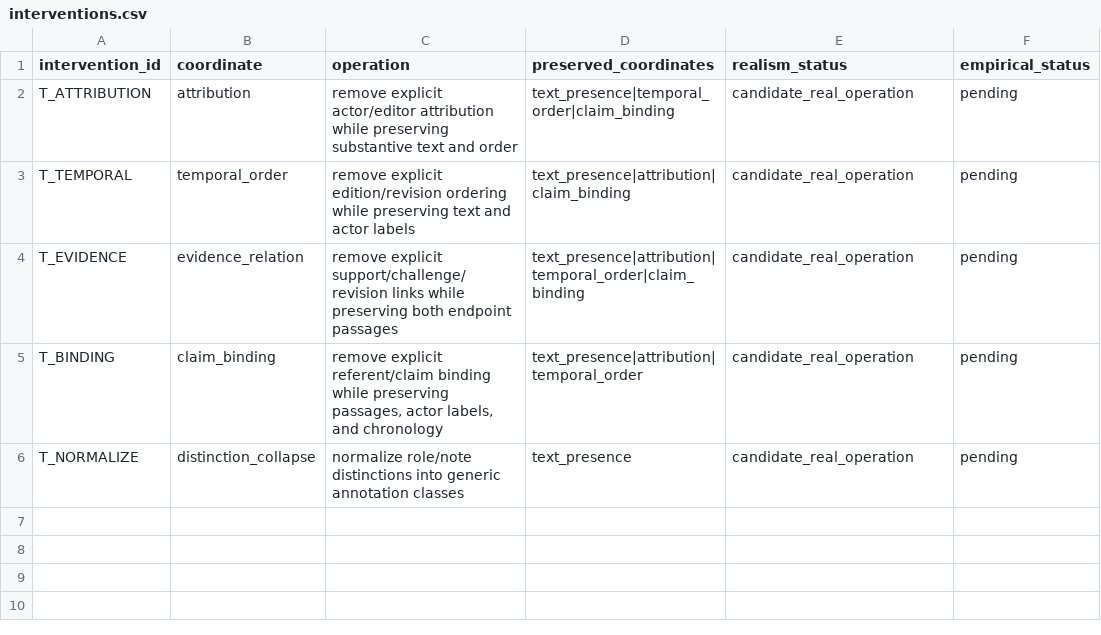
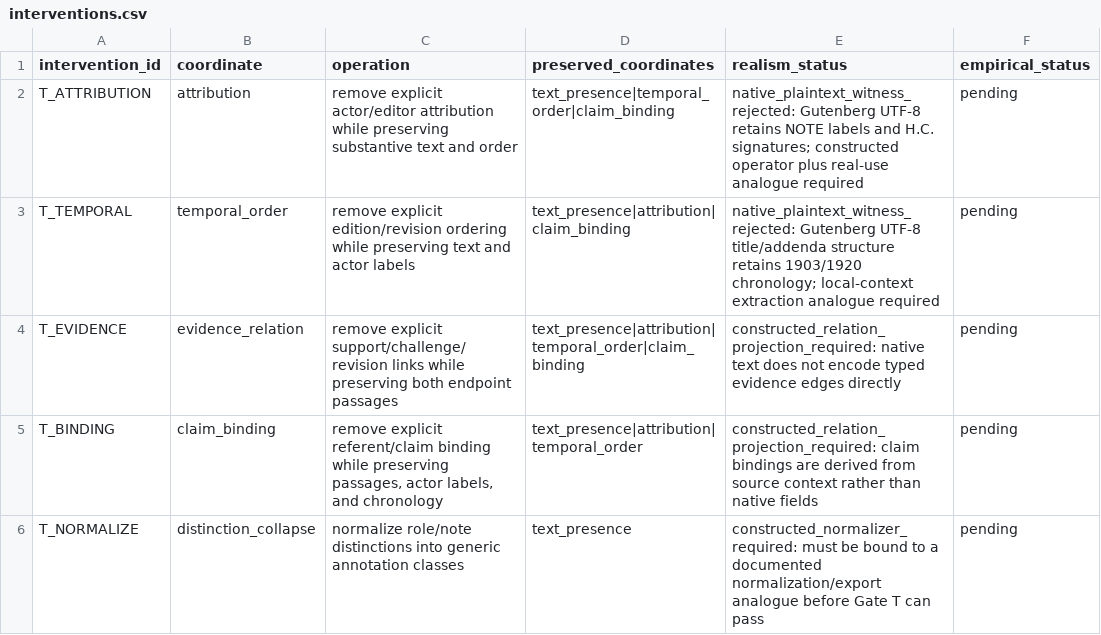
Before and after one commit to MKLEE222/claim-relative-representation, a CSV file: spec/interventions.csv, drawn as a sheet.

Commit message:
Record negative realism audit for naive plaintext flattening

```diff
--- a/spec/interventions.csv
+++ b/spec/interventions.csv
@@ -1,6 +1,6 @@
 intervention_id,coordinate,operation,preserved_coordinates,realism_status,empirical_status
-T_ATTRIBUTION,attribution,"remove explicit actor/editor attribution while preserving substantive text and order","text_presence|temporal_order|claim_binding",candidate_real_operation,pending
-T_TEMPORAL,temporal_order,"remove explicit edition/revision ordering while preserving text and actor labels","text_presence|attribution|claim_binding",candidate_real_operation,pending
-T_EVIDENCE,evidence_relation,"remove explicit support/challenge/revision links while preserving both endpoint passages","text_presence|attribution|temporal_order|claim_binding",candidate_real_operation,pending
-T_BINDING,claim_binding,"remove explicit referent/claim binding while preserving passages, actor labels, and chronology","text_presence|attribution|temporal_order",candidate_real_operation,pending
-T_NORMALIZE,distinction_collapse,"normalize role/note distinctions into generic annotation classes","text_presence",candidate_real_operation,pending
+T_ATTRIBUTION,attribution,"remove explicit actor/editor attribution while preserving substantive text and order","text_presence|temporal_order|claim_binding","native_plaintext_witness_rejected: Gutenberg UTF-8 retains NOTE labels and H.C. signatures; constructed operator plus real-use analogue required",pending
+T_TEMPORAL,temporal_order,"remove explicit edition/revision ordering while preserving text and actor labels","text_presence|attribution|claim_binding","native_plaintext_witness_rejected: Gutenberg UTF-8 title/addenda structure retains 1903/1920 chronology; local-context extraction analogue required",pending
+T_EVIDENCE,evidence_relation,"remove explicit support/challenge/revision links while preserving both endpoint passages","text_presence|attribution|temporal_order|claim_binding","constructed_relation_projection_required: native text does not encode typed evidence edges directly",pending
+T_BINDING,claim_binding,"remove explicit referent/claim binding while preserving passages, actor labels, and chronology","text_presence|attribution|temporal_order","constructed_relation_projection_required: claim bindings are derived from source context rather than native fields",pending
+T_NORMALIZE,distinction_collapse,"normalize role/note distinctions into generic annotation classes","text_presence","constructed_normalizer_required: must be bound to a documented normalization/export analogue before Gate T can pass",pending
```
